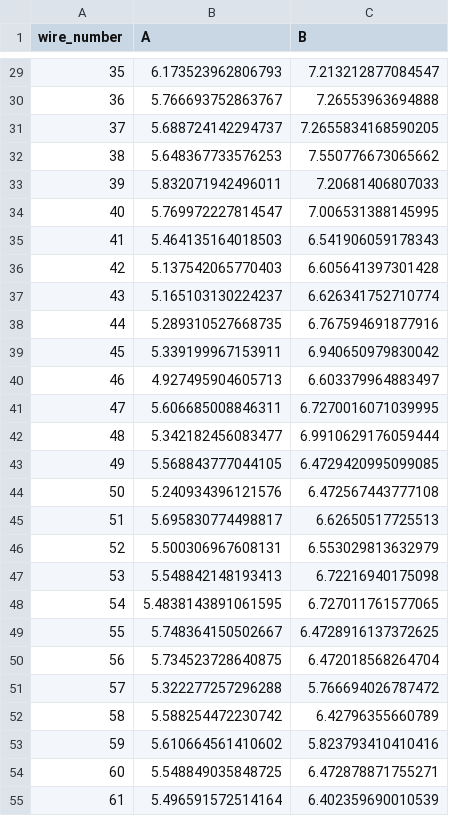
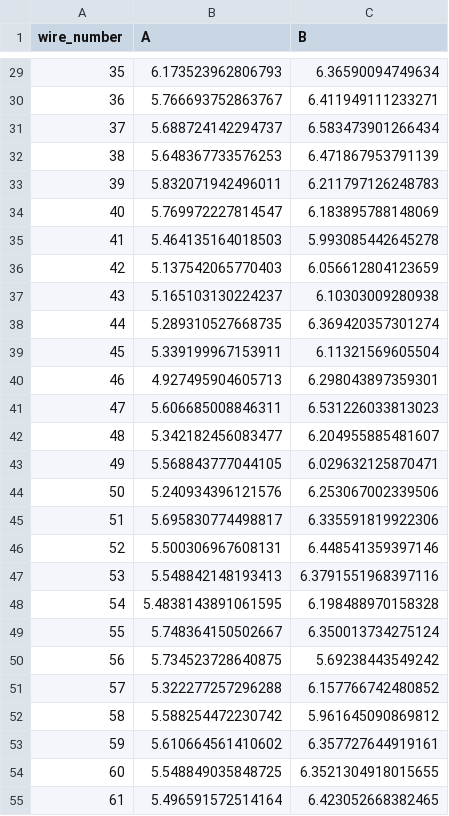
Before and after one commit to etymology/dune-monorepo, a CSV file: tension/data/tension_summaries/tension_summary_APA-US-012_V.csv, drawn as a sheet; only a part is shown, gaps mark what is left out; the diff covers the shown part only.

```diff
--- a/tension/data/tension_summaries/tension_summary_APA-US-012_V.csv
+++ b/tension/data/tension_summaries/tension_summary_APA-US-012_V.csv
@@ -29,27 +29,27 @@ wire_number,A,B
-35,6.173523962806793,7.213212877084547
-36,5.766693752863767,7.26553963694888
-37,5.688724142294737,7.2655834168590205
-38,5.648367733576253,7.550776673065662
-39,5.832071942496011,7.20681406807033
-40,5.769972227814547,7.006531388145995
-41,5.464135164018503,6.541906059178343
-42,5.137542065770403,6.605641397301428
-43,5.165103130224237,6.626341752710774
-44,5.289310527668735,6.767594691877916
-45,5.339199967153911,6.940650979830042
-46,4.927495904605713,6.603379964883497
-47,5.606685008846311,6.7270016071039995
-48,5.342182456083477,6.9910629176059444
-49,5.568843777044105,6.4729420995099085
-50,5.240934396121576,6.472567443777108
-51,5.695830774498817,6.62650517725513
-52,5.500306967608131,6.553029813632979
-53,5.548842148193413,6.72216940175098
-54,5.4838143891061595,6.727011761577065
-55,5.748364150502667,6.4728916137372625
-56,5.734523728640875,6.472018568264704
-57,5.322277257296288,5.766694026787472
-58,5.588254472230742,6.42796355660789
-59,5.610664561410602,5.823793410410416
-60,5.548849035848725,6.472878871755271
-61,5.496591572514164,6.402359690010539
+35,6.173523962806793,6.36590094749634
+36,5.766693752863767,6.411949111233271
+37,5.688724142294737,6.583473901266434
+38,5.648367733576253,6.471867953791139
+39,5.832071942496011,6.211797126248783
+40,5.769972227814547,6.183895788148069
+41,5.464135164018503,5.993085442645278
+42,5.137542065770403,6.056612804123659
+43,5.165103130224237,6.10303009280938
+44,5.289310527668735,6.369420357301274
+45,5.339199967153911,6.11321569605504
+46,4.927495904605713,6.298043897359301
+47,5.606685008846311,6.531226033813023
+48,5.342182456083477,6.204955885481607
+49,5.568843777044105,6.029632125870471
+50,5.240934396121576,6.253067002339506
+51,5.695830774498817,6.335591819922306
+52,5.500306967608131,6.448541359397146
+53,5.548842148193413,6.3791551968397116
+54,5.4838143891061595,6.198488970158328
+55,5.748364150502667,6.350013734275124
+56,5.734523728640875,5.69238443549242
+57,5.322277257296288,6.157766742480852
+58,5.588254472230742,5.961645090869812
+59,5.610664561410602,6.357727644919161
+60,5.548849035848725,6.3521304918015655
+61,5.496591572514164,6.423052668382465
```
Also changed, not shown: 46 edited cells elsewhere in this file, 18 other files.
